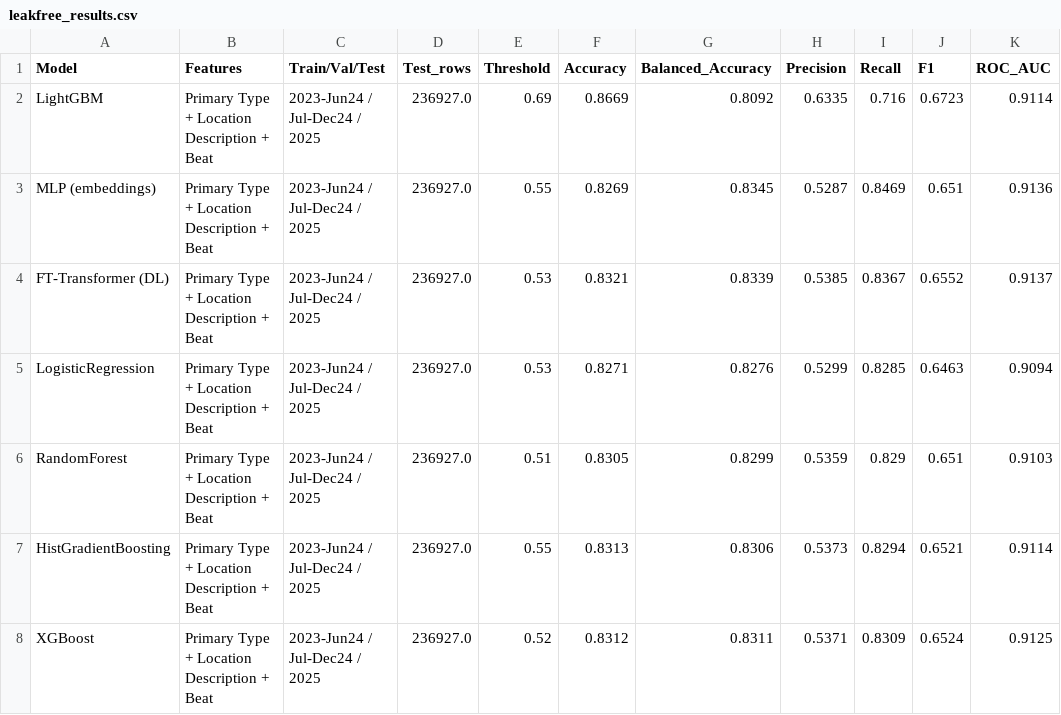
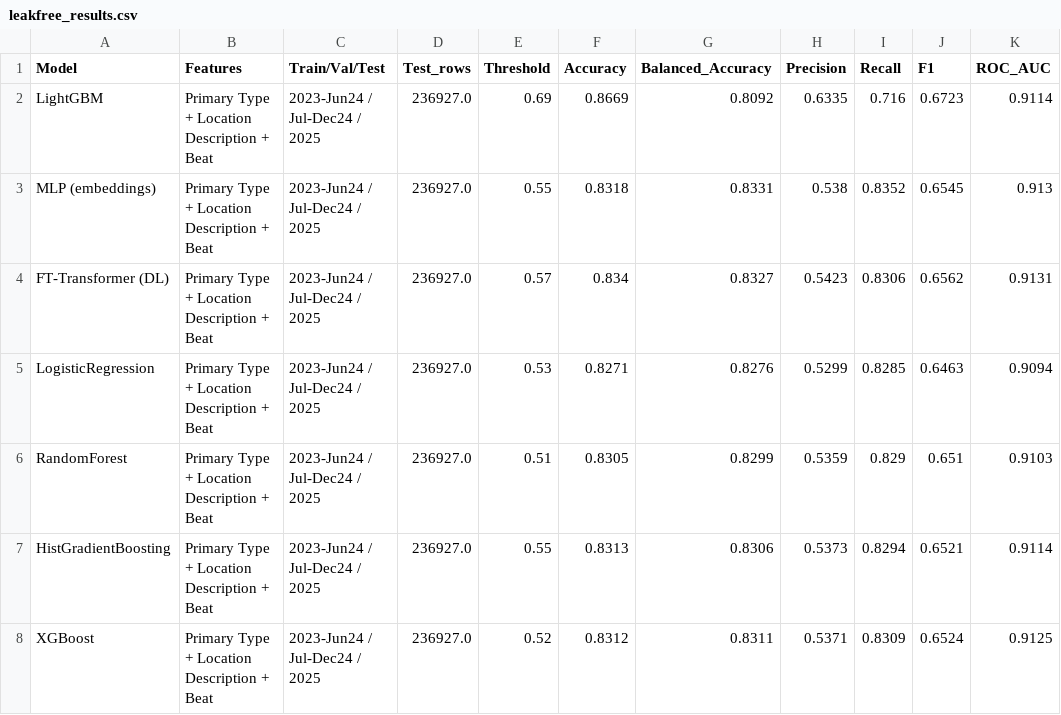
Before and after one commit to PadmasaleAravindaValli/CAPSTONE-PROJECT, a CSV file: outputs/leakfree_results.csv, drawn as a sheet.

```diff
--- a/outputs/leakfree_results.csv
+++ b/outputs/leakfree_results.csv
@@ -2,4 +2,4 @@ Model,Features,Train/Val/Test,Test_rows,Threshold,Accuracy,Balanced_Accuracy,Pre
 LightGBM,Primary Type + Location Description + Beat,2023-Jun24 / Jul-Dec24 / 2025,236927.0,0.69,0.8669,0.8092,0.6335,0.716,0.6723,0.9114
-MLP (embeddings),Primary Type + Location Description + Beat,2023-Jun24 / Jul-Dec24 / 2025,236927.0,0.55,0.8269,0.8345,0.5287,0.8469,0.651,0.9136
-FT-Transformer (DL),Primary Type + Location Description + Beat,2023-Jun24 / Jul-Dec24 / 2025,236927.0,0.53,0.8321,0.8339,0.5385,0.8367,0.6552,0.9137
+MLP (embeddings),Primary Type + Location Description + Beat,2023-Jun24 / Jul-Dec24 / 2025,236927.0,0.55,0.8318,0.8331,0.538,0.8352,0.6545,0.913
+FT-Transformer (DL),Primary Type + Location Description + Beat,2023-Jun24 / Jul-Dec24 / 2025,236927.0,0.57,0.834,0.8327,0.5423,0.8306,0.6562,0.9131
 LogisticRegression,Primary Type + Location Description + Beat,2023-Jun24 / Jul-Dec24 / 2025,236927.0,0.53,0.8271,0.8276,0.5299,0.8285,0.6463,0.9094
```
Also changed, not shown: reports/mutual_info_domestic.csv, 9 other files.
